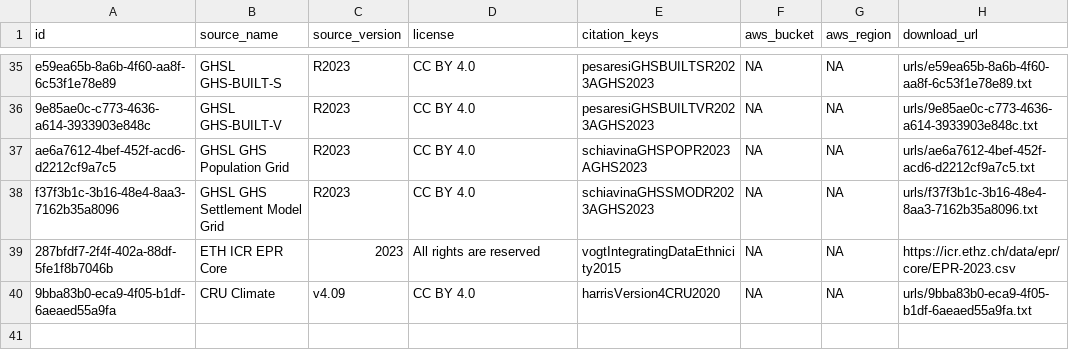
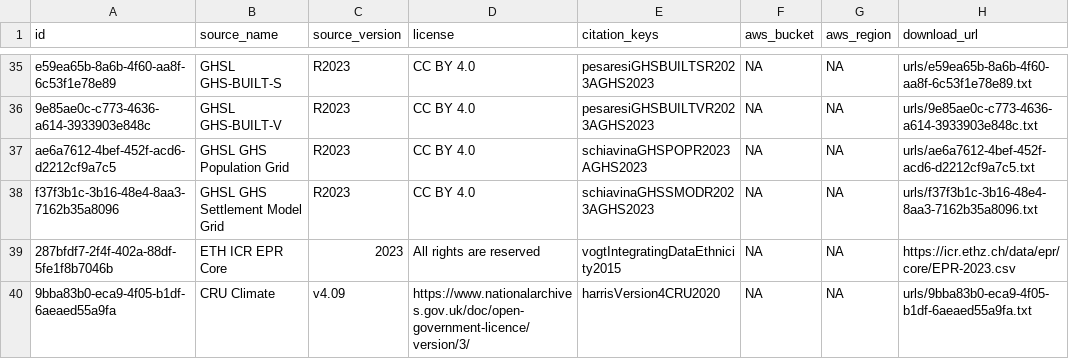
Before and after one commit to prio-data/priogrid, a CSV file: data_raw/sources.csv, drawn as a sheet; only a part is shown, gaps mark what is left out; the diff names each change by its address in the sheet, - before the commit and + after, or states it on an @@ line.

Commit message:
updated the license for CRU

```diff
--- a/data_raw/sources.csv
+++ b/data_raw/sources.csv
-D40 (license): CC BY 4.0
+D40 (license): https://www.nationalarchives.gov.uk/doc/open-government-licence/version/3/
```
